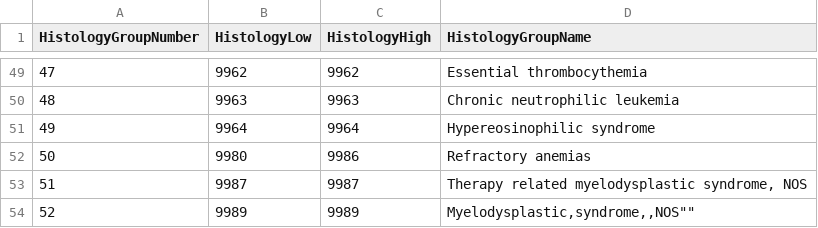
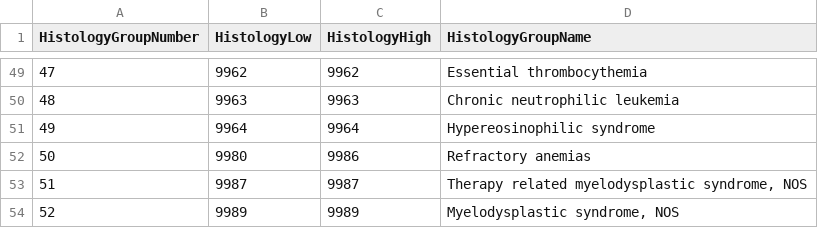
Before and after one commit to imsweb/mph, a CSV file: src/main/resources/Hematopoietic2001HistologyGroups.csv, drawn as a sheet; only a part is shown, gaps mark what is left out.

```diff
--- a/src/main/resources/Hematopoietic2001HistologyGroups.csv
+++ b/src/main/resources/Hematopoietic2001HistologyGroups.csv
@@ -53,2 +53,2 @@ HistologyGroupNumber,HistologyLow,HistologyHigh,HistologyGroupName
 51,9987,9987,"Therapy related myelodysplastic syndrome, NOS"
-52,9989,9989,"Myelodysplastic,syndrome,,"NOS""
+52,9989,9989,"Myelodysplastic syndrome, NOS"
```
Also changed, not shown: 3 other files.
